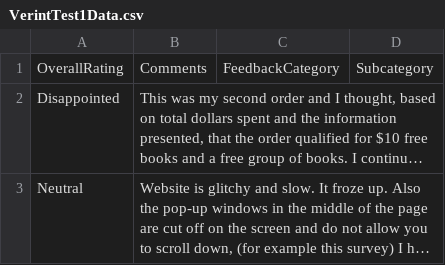
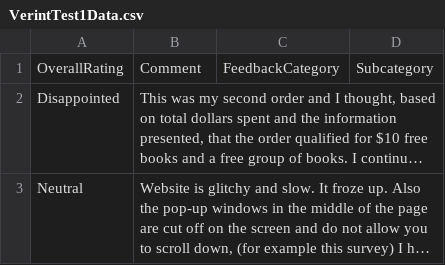
Before and after one commit to Rfrancis642/AIDataML, a CSV file: VerintTest1Data.csv, drawn as a sheet; only a part is shown; long unchanged cells end in …; the diff names each change by its address in the sheet, - before the commit and + after, or states it on an @@ line.

Commit message:
Update VerintTest1Data.csv

```diff
--- a/VerintTest1Data.csv
+++ b/VerintTest1Data.csv
-B1: Comments
+B1: Comment
```
